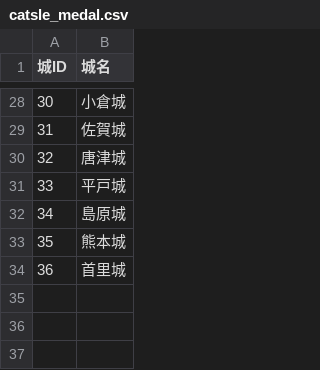
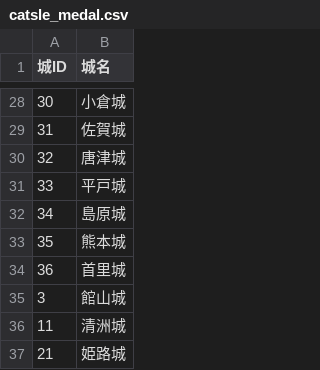
Before and after one commit to FRANKI3420/Castles-Visiting-Record-Website, a CSV file: latest_record/catsle_medal.csv, drawn as a sheet; only a part is shown, gaps mark what is left out.

```diff
--- a/latest_record/catsle_medal.csv
+++ b/latest_record/catsle_medal.csv
@@ -34 +34,4 @@
 36,首里城
+3,館山城
+11,清洲城
+21,姫路城
```
Also changed, not shown: latest_record/100catsle.csv, latest_record/zoku100catsle.csv, 8 other files.
